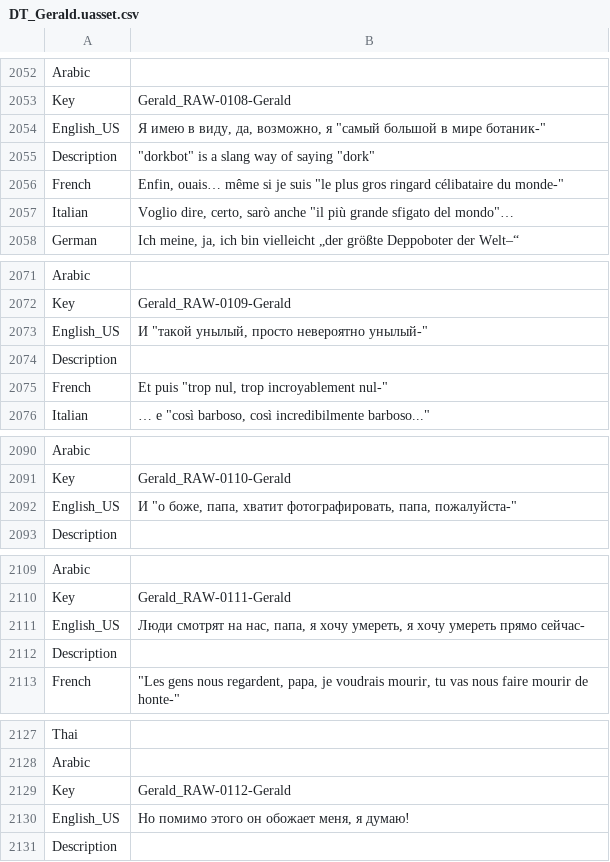
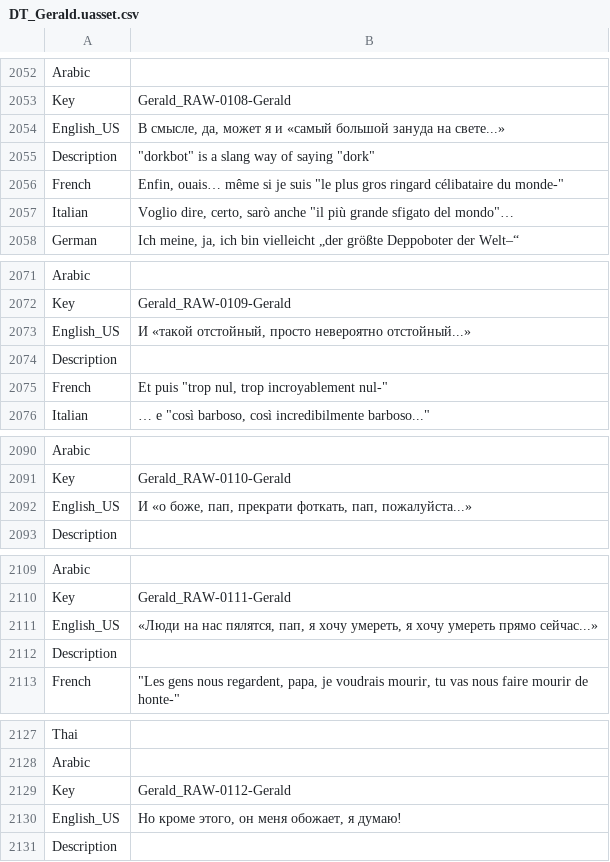
Before and after one commit to Dontaz/Wanderstop-RU, a CSV file: ru_files/TheClearing/Content/Data/Dialogue/Localization/DT_Gerald.uasset.csv, drawn as a sheet; only a part is shown, gaps mark what is left out; the diff covers the shown part only.

```diff
--- a/ru_files/TheClearing/Content/Data/Dialogue/Localization/DT_Gerald.uasset.csv
+++ b/ru_files/TheClearing/Content/Data/Dialogue/Localization/DT_Gerald.uasset.csv
@@ -2053,3 +2053,3 @@ Arabic,,
 Key,Gerald_RAW-0108-Gerald,
-English_US,"Я имею в виду, да, возможно, я ""самый большой в мире ботаник-""",
+English_US,"В смысле, да, может я и «самый большой зануда на свете...»",
 Description,"""dorkbot"" is a slang way of saying ""dork""",
@@ -2072,3 +2072,3 @@ Arabic,,
 Key,Gerald_RAW-0109-Gerald,
-English_US,"И ""такой унылый, просто невероятно унылый-""",
+English_US,"И «такой отстойный, просто невероятно отстойный...»",
 Description,,
@@ -2091,3 +2091,3 @@ Arabic,,
 Key,Gerald_RAW-0110-Gerald,
-English_US,"И ""о боже, папа, хватит фотографировать, папа, пожалуйста-""",
+English_US,"И «о боже, пап, прекрати фоткать, пап, пожалуйста...»",
 Description,,
@@ -2110,3 +2110,3 @@ Arabic,,
 Key,Gerald_RAW-0111-Gerald,
-English_US,"Люди смотрят на нас, папа, я хочу умереть, я хочу умереть прямо сейчас-",
+English_US,"«Люди на нас пялятся, пап, я хочу умереть, я хочу умереть прямо сейчас...»",
 Description,,
@@ -2129,3 +2129,3 @@ Arabic,,
 Key,Gerald_RAW-0112-Gerald,
-English_US,"Но помимо этого он обожает меня, я думаю!",
+English_US,"Но кроме этого, он меня обожает, я думаю!",
 Description,,
```
Also changed, not shown: 91 edited cells elsewhere in this file.
